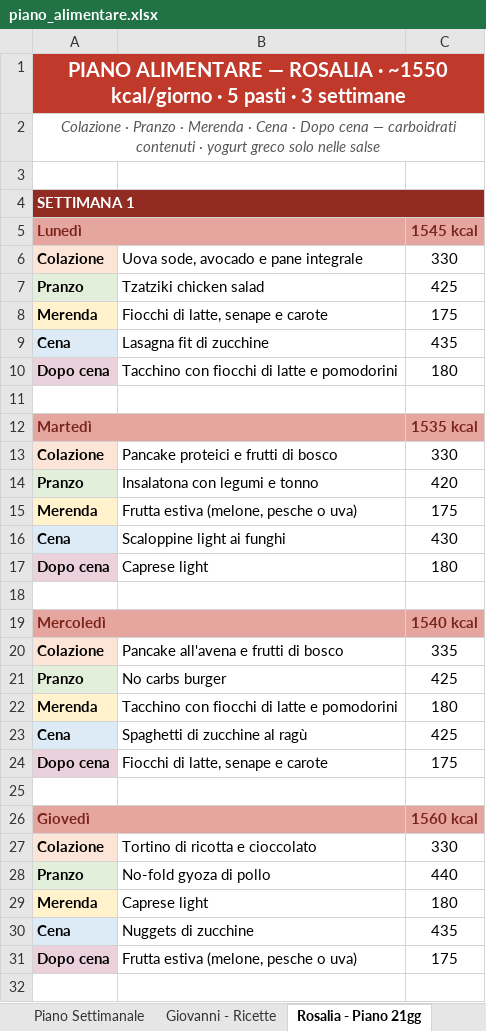
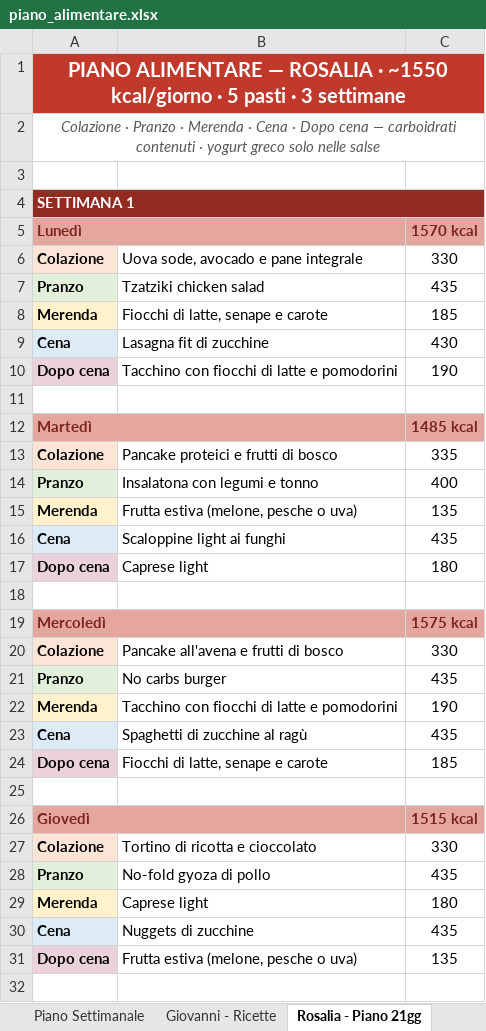
Before and after one commit to KreedAc/lady-mrKreed, an Excel workbook: data/piano_alimentare.xlsx, sheet Rosalia - Piano 21gg, drawn as a sheet; only a part is shown; values as stored, in another font and other column widths than the file's, no borders; the diff covers the shown part only; the diff names each change by its address in the sheet, - before the commit and + after, or states it on an @@ line.

```diff
--- a/data/piano_alimentare.xlsx (sheet Rosalia - Piano 21gg)
+++ b/data/piano_alimentare.xlsx (sheet Rosalia - Piano 21gg)
-C5: 1545 kcal
+C5: 1570 kcal
-C7: 425
+C7: 435
-C8: 175
+C8: 185
-C9: 435
+C9: 430
-C10: 180
+C10: 190
-C12: 1535 kcal
+C12: 1485 kcal
-C13: 330
+C13: 335
-C14: 420
+C14: 400
-C15: 175
+C15: 135
-C16: 430
+C16: 435
-C19: 1540 kcal
+C19: 1575 kcal
-C20: 335
+C20: 330
-C21: 425
+C21: 435
-C22: 180
+C22: 190
-C23: 425
+C23: 435
-C24: 175
+C24: 185
-C26: 1560 kcal
+C26: 1515 kcal
-C28: 440
+C28: 435
-C31: 175
+C31: 135
```
Also changed, not shown: 84 edited cells elsewhere in this sheet, sheet Lista della Spesa, sheet Rosalia - Ricette, sheet Piano Settimanale, sheet Ricette da provare, 1 other file.
